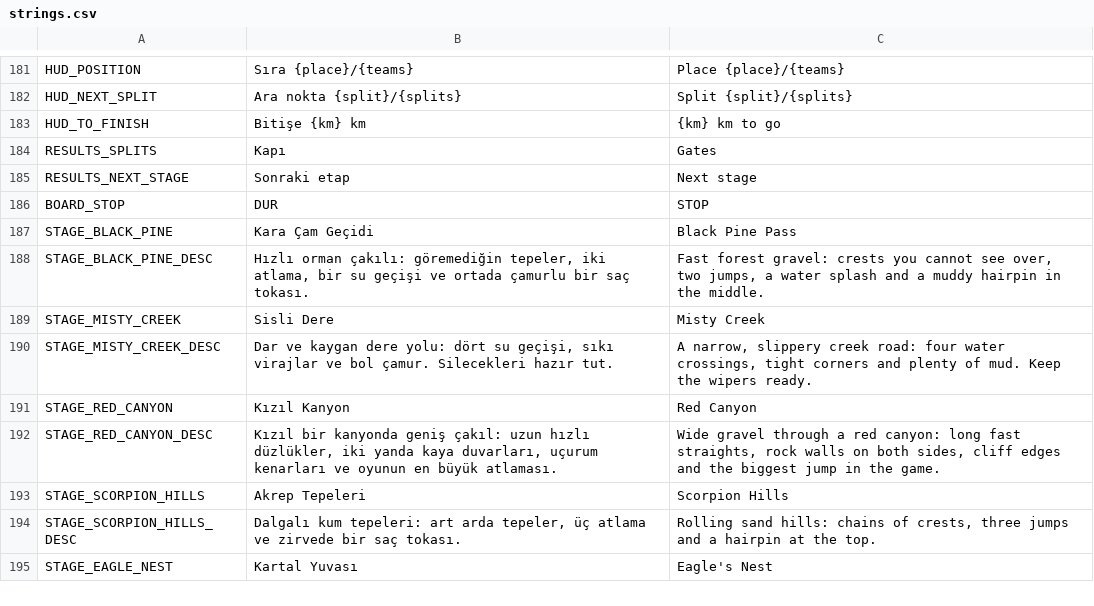
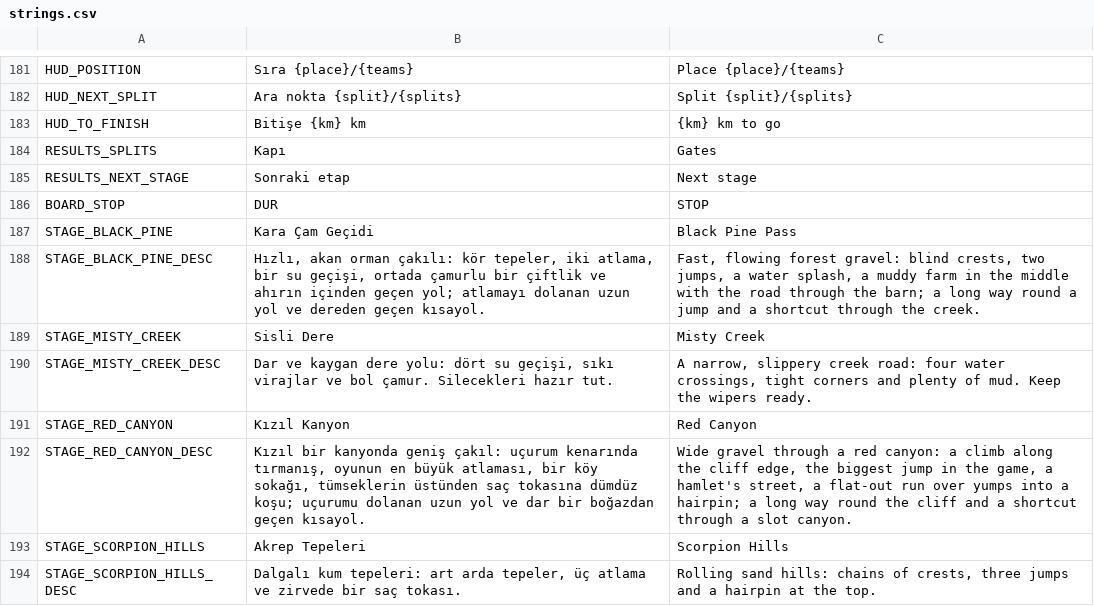
Before and after one commit to cayankuzu/raddy, a CSV file: data/locale/strings.csv, drawn as a sheet; only a part is shown, gaps mark what is left out; the shorter side is filled out with more unchanged rows.

```diff
--- a/data/locale/strings.csv
+++ b/data/locale/strings.csv
@@ -197,3 +197,3 @@ BOARD_STOP,DUR,STOP
 STAGE_BLACK_PINE,Kara Çam Geçidi,Black Pine Pass
-STAGE_BLACK_PINE_DESC,"Hızlı orman çakılı: göremediğin tepeler, iki atlama, bir su geçişi ve ortada çamurlu bir saç tokası.","Fast forest gravel: crests you cannot see over, two jumps, a water splash and a muddy hairpin in the middle."
+STAGE_BLACK_PINE_DESC,"Hızlı, akan orman çakılı: kör tepeler, iki atlama, bir su geçişi, ortada çamurlu bir çiftlik ve ahırın içinden geçen yol; atlamayı dolanan uzun yol ve dereden geçen kısayol.","Fast, flowing forest gravel: blind crests, two jumps, a water splash, a muddy farm in the middle with the road through the barn; a long way round a jump and a shortcut through the creek."
 STAGE_MISTY_CREEK,Sisli Dere,Misty Creek
@@ -201,3 +201,3 @@ STAGE_MISTY_CREEK_DESC,"Dar ve kaygan dere yolu: dört su geçişi, sıkı viraj
 STAGE_RED_CANYON,Kızıl Kanyon,Red Canyon
-STAGE_RED_CANYON_DESC,"Kızıl bir kanyonda geniş çakıl: uzun hızlı düzlükler, iki yanda kaya duvarları, uçurum kenarları ve oyunun en büyük atlaması.","Wide gravel through a red canyon: long fast straights, rock walls on both sides, cliff edges and the biggest jump in the game."
+STAGE_RED_CANYON_DESC,"Kızıl bir kanyonda geniş çakıl: uçurum kenarında tırmanış, oyunun en büyük atlaması, bir köy sokağı, tümseklerin üstünden saç tokasına dümdüz koşu; uçurumu dolanan uzun yol ve dar bir boğazdan geçen kısayol.","Wide gravel through a red canyon: a climb along the cliff edge, the biggest jump in the game, a hamlet's street, a flat-out run over yumps into a hairpin; a long way round the cliff and a shortcut through a slot canyon."
 STAGE_SCORPION_HILLS,Akrep Tepeleri,Scorpion Hills
```
Also changed, not shown: 7 other files.
